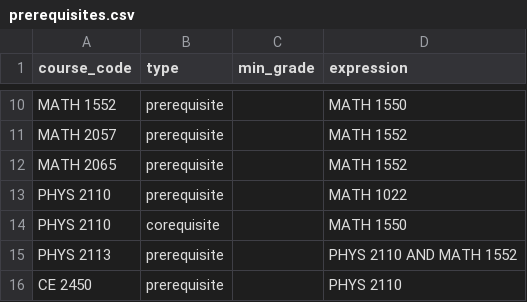
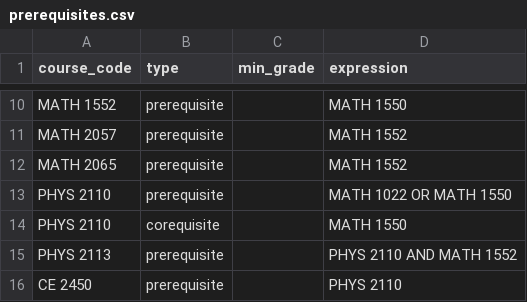
Before and after one commit to cbaugh625-dot/DPlanner, a CSV file: seed-data/lsu/prerequisites.csv, drawn as a sheet; only a part is shown, gaps mark what is left out.

```diff
--- a/seed-data/lsu/prerequisites.csv
+++ b/seed-data/lsu/prerequisites.csv
@@ -12,3 +12,3 @@ MATH 2057,prerequisite,,MATH 1552
 MATH 2065,prerequisite,,MATH 1552
-PHYS 2110,prerequisite,,MATH 1022
+PHYS 2110,prerequisite,,MATH 1022 OR MATH 1550
 PHYS 2110,corequisite,,MATH 1550
```
Also changed, not shown: 14 other files.
